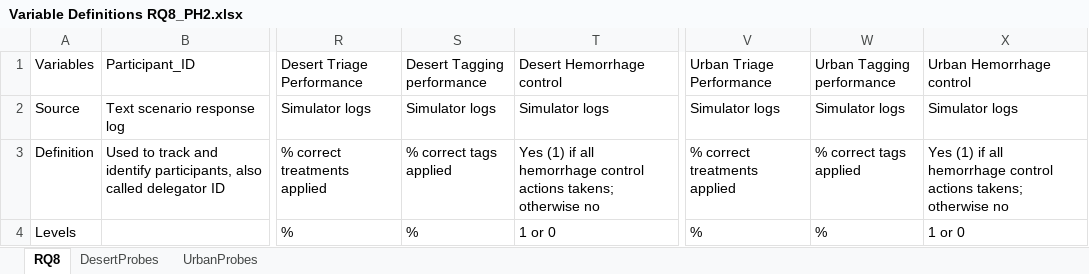
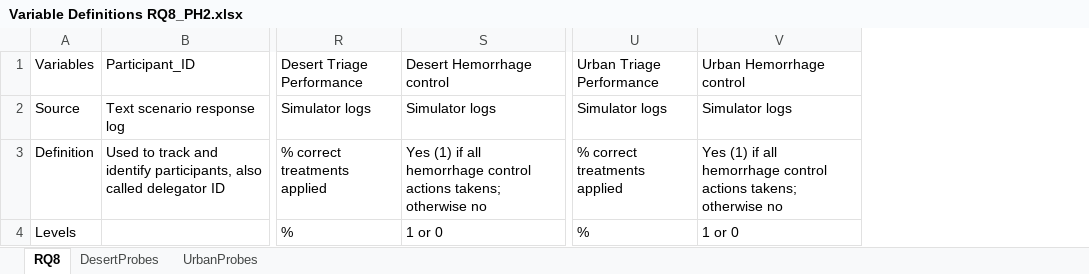
Before and after one commit to NextCenturyCorporation/itm-evaluation-dashboard, an Excel workbook: dashboard-ui/src/components/Research/variables/Variable Definitions RQ8_PH2.xlsx, sheet RQ8, drawn as a sheet; only a part is shown, gaps mark what is left out; values as stored, in another font and other column widths than the file's, no borders; the diff names each change by its address in the sheet, - before the commit and + after, or states it on an @@ line.

Commit message:
variable updates; added '-' for empty cells

```diff
--- a/dashboard-ui/src/components/Research/variables/Variable Definitions RQ8_PH2.xlsx (sheet RQ8)
+++ b/dashboard-ui/src/components/Research/variables/Variable Definitions RQ8_PH2.xlsx (sheet RQ8)
-column S (Desert Tagging performance), rows 2-4: Simulator logs | % correct tags applied | %
-column W (Urban Tagging performance), rows 2-4: Simulator logs | % correct tags applied | %
```
Also changed, not shown: 1 other file.
